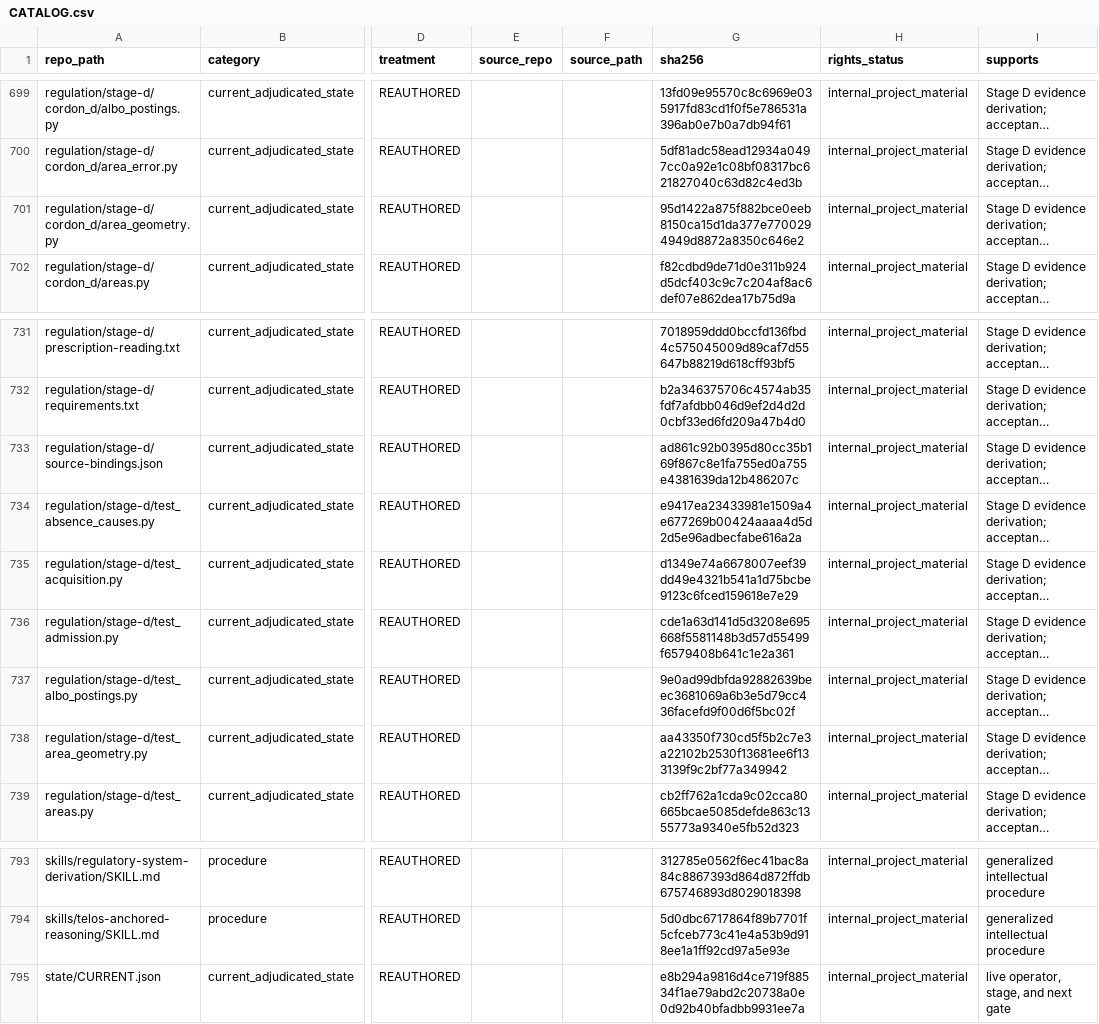
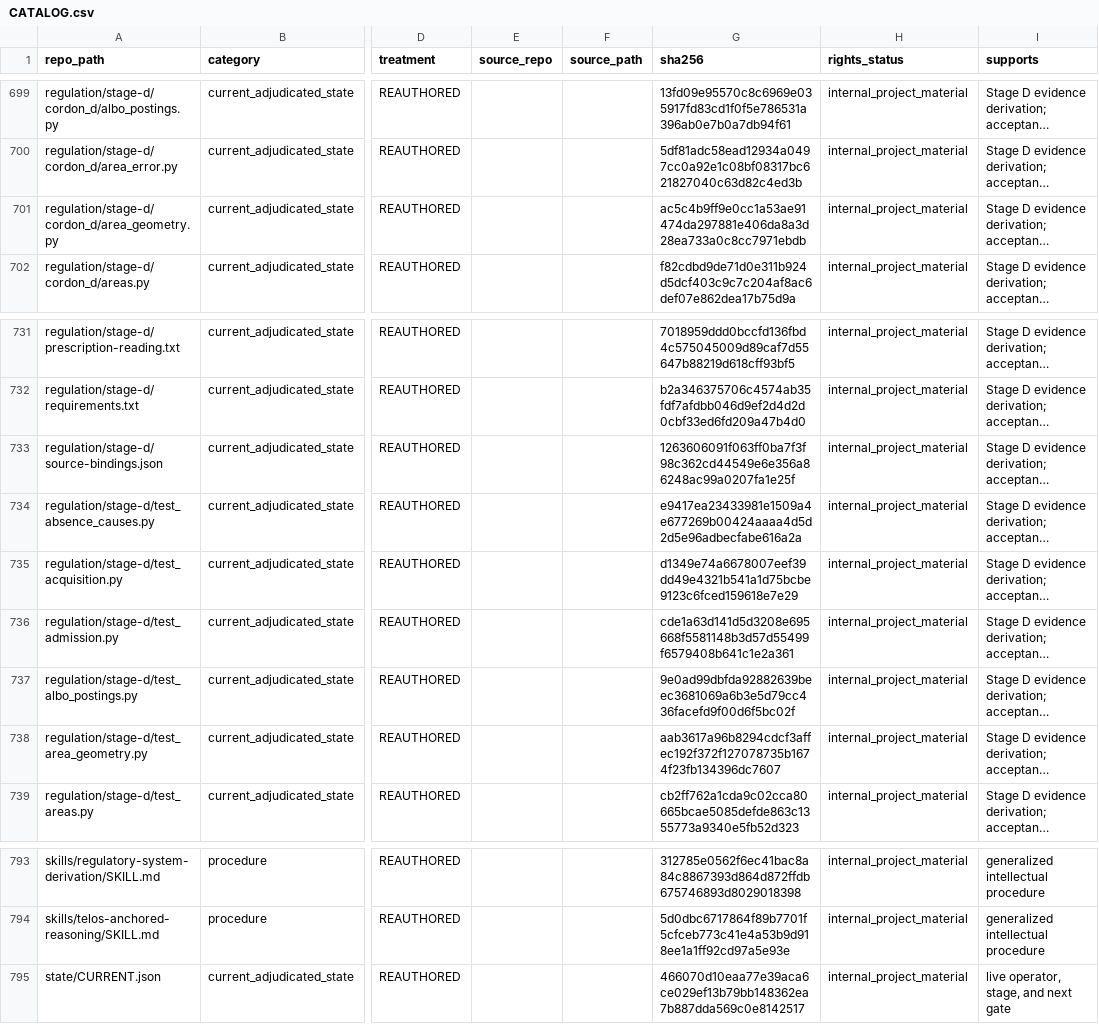
Before and after one commit to owassmer/CORDON, a CSV file: corpus/CATALOG.csv, drawn as a sheet; only a part is shown, gaps mark what is left out; long unchanged cells end in …; the diff names each change by its address in the sheet, - before the commit and + after, or states it on an @@ line.

Commit message:
Row 3 round 3: no line the unit draws reaches C as exact, the disputed land's outline included: a place reaches a disputed piece within its own error (stated, else row 1's for a point and the cadastre's field for a surface) plus the error of the sources drawing the piece's edge near it; the 1 m² floor holds only along the edge the piece shares with the rest of the area (the listed units); official-areas and CURRENT say so; CURRENT drops the merged PR #33 item

```diff
--- a/corpus/CATALOG.csv
+++ b/corpus/CATALOG.csv
-G701 (sha256): 95d1422a875f882bce0eeb8150ca15d1da377e7700294949d8872a8350c646e2
+G701 (sha256): ac5c4b9ff9e0cc1a53ae91474da297881e406da8a3d28ea733a0c8cc7971ebdb
-G733 (sha256): ad861c92b0395d80cc35b169f867c8e1fa755ed0a755e4381639da12b486207c
+G733 (sha256): 1263606091f063ff0ba7f3f98c362cd44549e6e356a86248ac99a0207fa1e25f
-G738 (sha256): aa43350f730cd5f5b2c7e3a22102b2530f13681ee6f133139f9c2bf77a349942
+G738 (sha256): aab3617a96b8294cdcf3affec192f372f127078735b1674f23fb134396dc7607
-G795 (sha256): e8b294a9816d4ce719f88534f1ae79abd2c20738a0e0d92b40bfadbb9931ee7a
+G795 (sha256): 466070d10eaa77e39aca6ce029ef13b79bb148362ea7b887dda569c0e8142517
```
Also changed, not shown: 4 other files.
